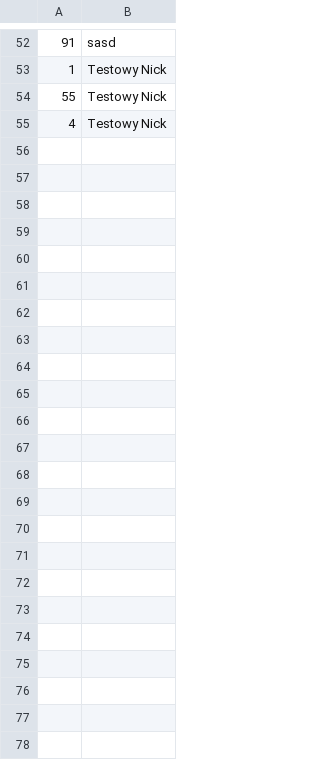
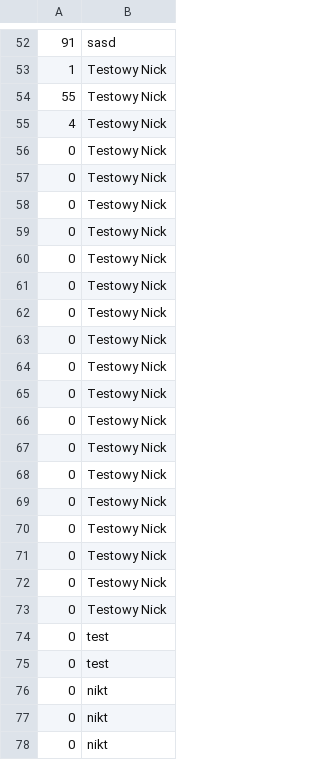
Before and after one commit to JanuszCh/Coder-Man-Game, a CSV file: lista.csv, drawn as a sheet; only a part is shown, gaps mark what is left out; the diff names each change by its address in the sheet, - before the commit and + after, or states it on an @@ line.

```diff
--- a/lista.csv
+++ b/lista.csv
+row 56: 0 | Testowy Nick
+row 57: 0 | Testowy Nick
+row 58: 0 | Testowy Nick
+row 59: 0 | Testowy Nick
+row 60: 0 | Testowy Nick
+row 61: 0 | Testowy Nick
+row 62: 0 | Testowy Nick
+row 63: 0 | Testowy Nick
+row 64: 0 | Testowy Nick
+row 65: 0 | Testowy Nick
+row 66: 0 | Testowy Nick
+row 67: 0 | Testowy Nick
+row 68: 0 | Testowy Nick
+row 69: 0 | Testowy Nick
+row 70: 0 | Testowy Nick
+row 71: 0 | Testowy Nick
+row 72: 0 | Testowy Nick
+row 73: 0 | Testowy Nick
+row 74: 0 | test
+row 75: 0 | test
+row 76: 0 | nikt
+row 77: 0 | nikt
+row 78: 0 | nikt
```
Also changed, not shown: 1 other file.
